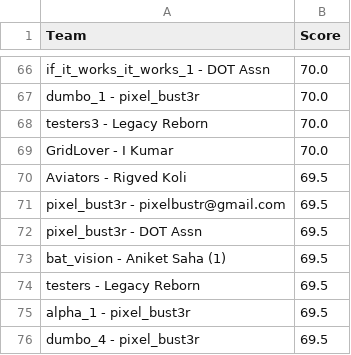
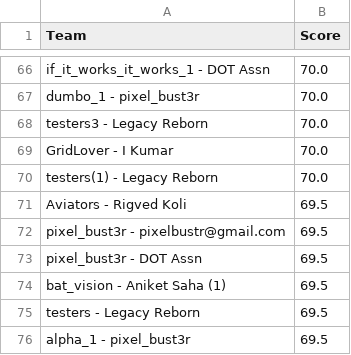
Before and after one commit to Akshat221005/dmc-leaderboard, a CSV file: leaderboard.csv, drawn as a sheet; only a part is shown, gaps mark what is left out; the shorter side is filled out with more unchanged rows.

Commit message:
auto update leaderboard

```diff
--- a/leaderboard.csv
+++ b/leaderboard.csv
@@ -69,2 +69,3 @@ testers3 - Legacy Reborn,70.0
 GridLover - I Kumar,70.0
+testers(1) - Legacy Reborn,70.0
 Aviators - Rigved Koli,69.5
```
Also changed, not shown: 1 other file.
